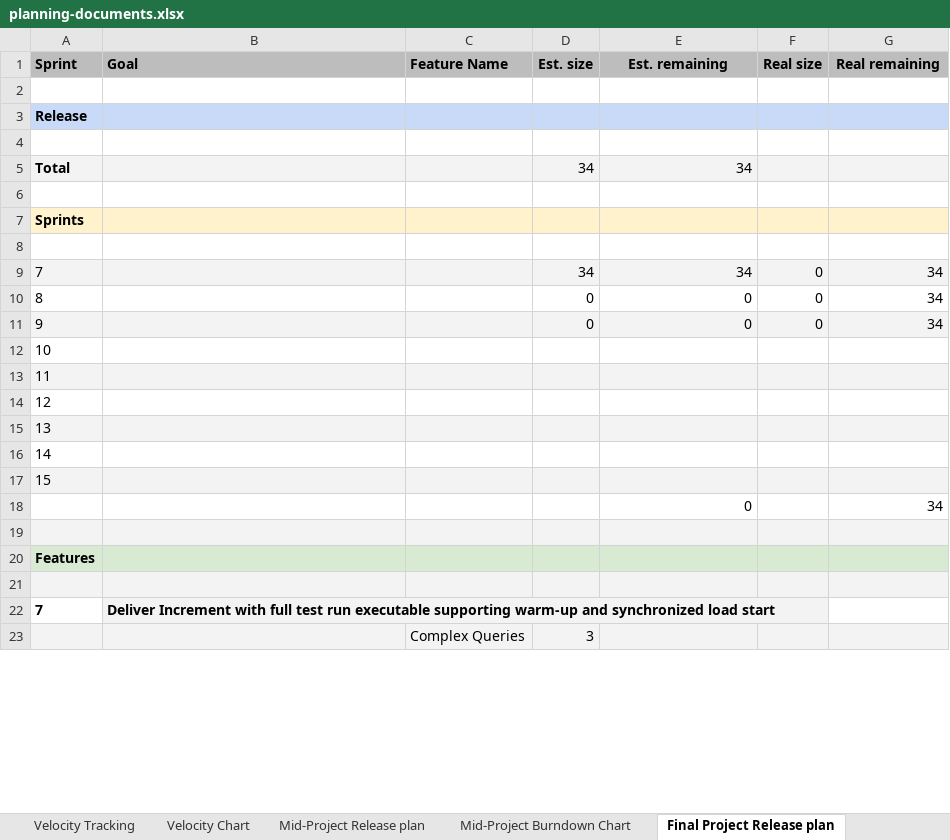
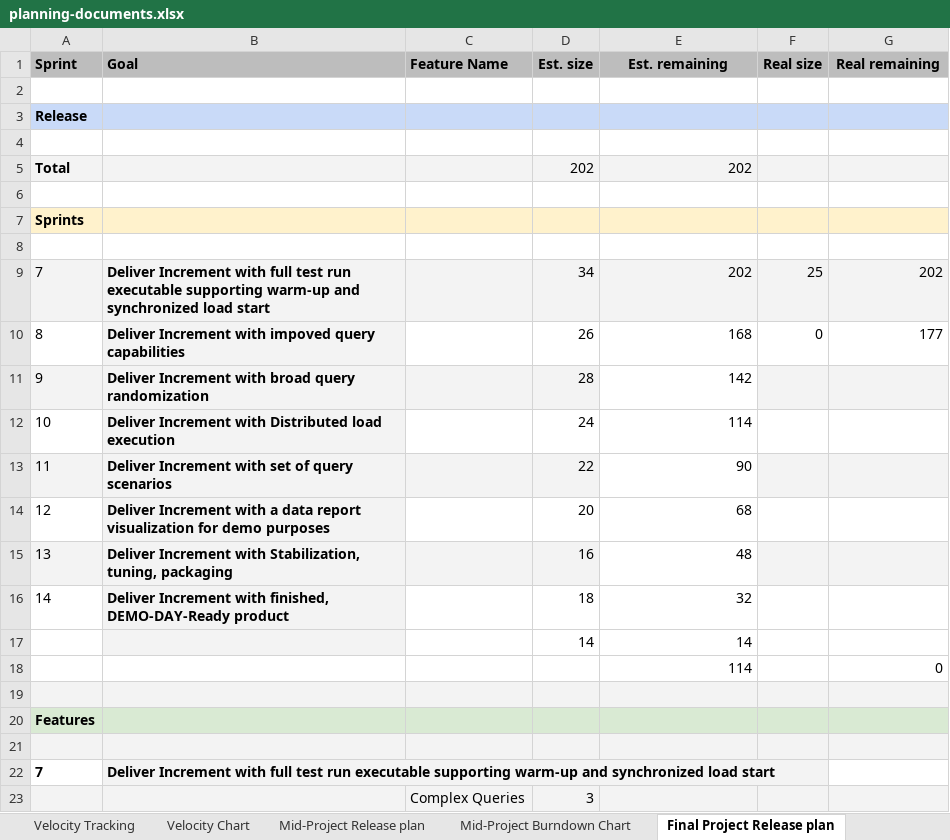
Before and after one commit to amosproj/amos2025ws01-opensearch-load-tester, an Excel workbook: Deliverables/sprint-07/planning-documents.xlsx, sheet Final Project Release plan, drawn as a sheet; only a part is shown; values as stored, in another font and other column widths than the file's, no borders; charts and pictures and table styles not drawn; removed rows and columns are numbered as before the commit, all else as after; the diff covers the shown part only; the diff names each change by its address in the sheet, - before the commit and + after, or states it on an @@ line.

Commit message:
fix po deliverables for sprint 7
Co-authored-by: LeaBuchner <lea.buchner@proton.me>
Signed-off-by: engelharddirk <dirk.engelhard@hotmail.de>

```diff
--- a/Deliverables/sprint-07/planning-documents.xlsx (sheet Final Project Release plan)
+++ b/Deliverables/sprint-07/planning-documents.xlsx (sheet Final Project Release plan)
-D5 (Est. size): 34
+D5 (Est. size): 202
-E5 (Est. remaining): 34
+E5 (Est. remaining): 202
-B9 (Goal): (empty)
+B9 (Goal): Deliver Increment with full test run executable supporting warm-up and synchronized load start
-E9 (Est. remaining): 34
+E9 (Est. remaining): 202
-F9 (Real size): 0
+F9 (Real size): 25
-G9 (Real remaining): 34
+G9 (Real remaining): 202
-B10 (Goal): (empty)
+B10 (Goal): Deliver Increment with impoved query capabilities
-B10 fill: none
+B10 fill: #F3F3F3
-D10 (Est. size): 0
+D10 (Est. size): 26
-E10 (Est. remaining): 0
+E10 (Est. remaining): 168
-G10 (Real remaining): 34
+G10 (Real remaining): 177
-row 11: 9 |  |  | 0 | 0 | 0 | 34
-row 12: 10
-row 13: 11
-row 14: 12
-row 15: 13
-row 16: 14
-row 17: 15
-row 18:  |  |  |  | 0 |  | 34
+row 11: 9 | Deliver Increment with broad query randomization |  | 28 | 142
+row 12: 10 | Deliver Increment with Distributed load execution |  | 24 | 114
+row 13: 11 | Deliver Increment with set of query scenarios |  | 22 | 90
+row 14: 12 | Deliver Increment with a data report visualization for demo purposes |  | 20 | 68
+row 15: 13 | Deliver Increment with Stabilization, tuning, packaging |  | 16 | 48
+row 16: 14 | Deliver Increment with finished, DEMO-DAY-Ready product |  | 18 | 32
+row 17:  |  |  | 14 | 14
+row 18:  |  |  |  | 114 |  | 0
```
Also changed, not shown: 42 added rows, 2 removed rows, 13 edited cells and cell formats elsewhere in this sheet, sheet Sprint Goals, sheet Velocity Chart, formulas that keep their value, hidden cells, charts or pictures, 1 other file.
